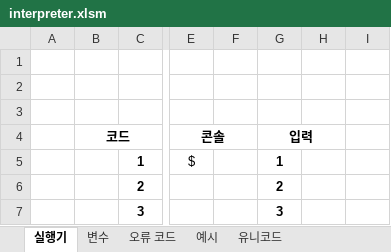
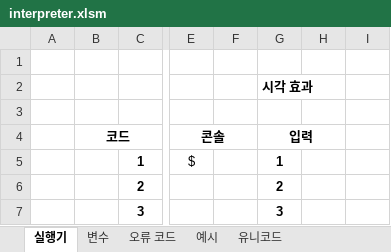
Before and after one commit to rycont/umjunsik-lang, an Excel workbook: umjunsik-lang-vba/interpreter.xlsm, sheet 실행기, drawn as a sheet; only a part is shown, gaps mark what is left out; values as stored, in another font and other column widths than the file's, no borders; charts and pictures not drawn; the diff names each change by its address in the sheet, - before the commit and + after, or states it on an @@ line.

Commit message:
Change buttons to images

```diff
--- a/umjunsik-lang-vba/interpreter.xlsm (sheet 실행기)
+++ b/umjunsik-lang-vba/interpreter.xlsm (sheet 실행기)
-G2 (입력): (empty)
+G2 (입력): 시각 효과
+G2:H2 merged
```
Also changed, not shown: charts or pictures.
